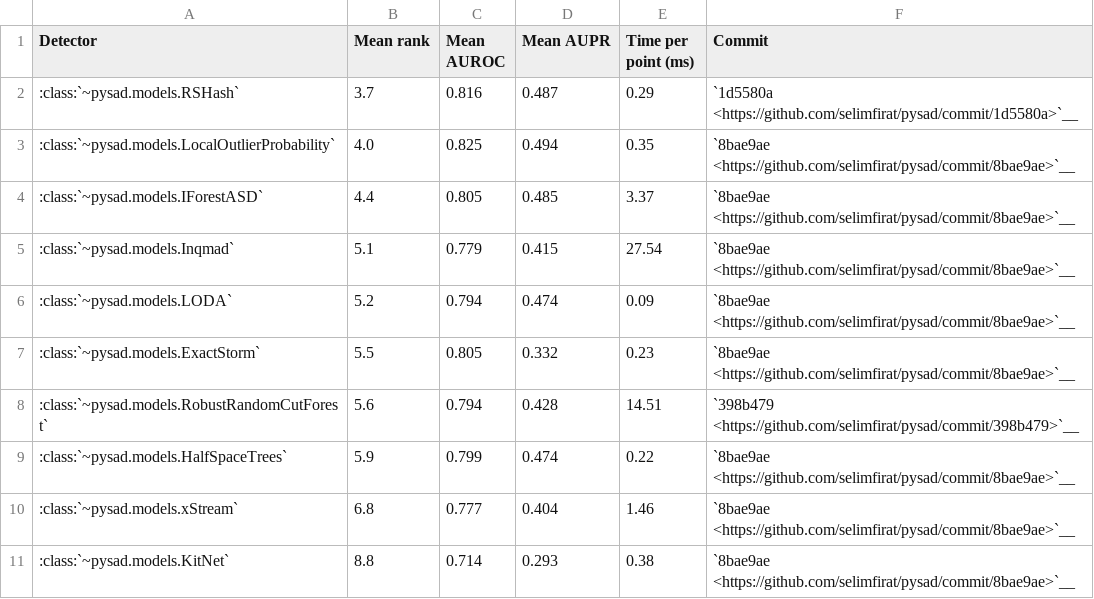
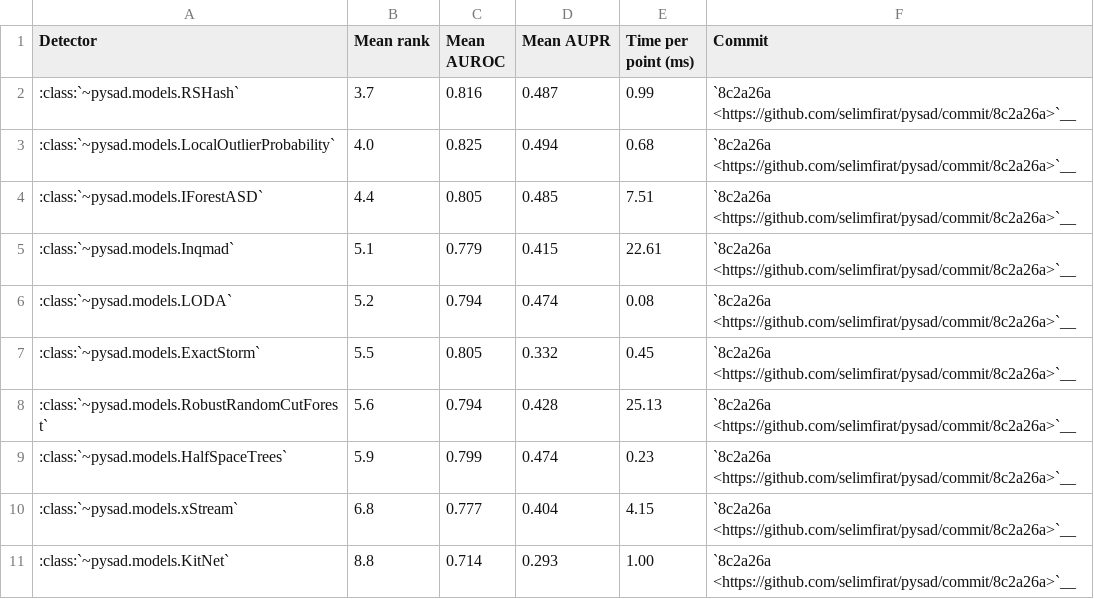
Before and after one commit to selimfirat/pysad, a CSV file: docs/benchmark/summary.csv, drawn as a sheet.

```diff
--- a/docs/benchmark/summary.csv
+++ b/docs/benchmark/summary.csv
@@ -1,11 +1,11 @@
 Detector,Mean rank,Mean AUROC,Mean AUPR,Time per point (ms),Commit
-:class:`~pysad.models.RSHash`,3.7,0.816,0.487,0.29,`1d5580a <https://github.com/selimfirat/pysad/commit/1d5580a>`__
-:class:`~pysad.models.LocalOutlierProbability`,4.0,0.825,0.494,0.35,`8bae9ae <https://github.com/selimfirat/pysad/commit/8bae9ae>`__
-:class:`~pysad.models.IForestASD`,4.4,0.805,0.485,3.37,`8bae9ae <https://github.com/selimfirat/pysad/commit/8bae9ae>`__
-:class:`~pysad.models.Inqmad`,5.1,0.779,0.415,27.54,`8bae9ae <https://github.com/selimfirat/pysad/commit/8bae9ae>`__
-:class:`~pysad.models.LODA`,5.2,0.794,0.474,0.09,`8bae9ae <https://github.com/selimfirat/pysad/commit/8bae9ae>`__
-:class:`~pysad.models.ExactStorm`,5.5,0.805,0.332,0.23,`8bae9ae <https://github.com/selimfirat/pysad/commit/8bae9ae>`__
-:class:`~pysad.models.RobustRandomCutForest`,5.6,0.794,0.428,14.51,`398b479 <https://github.com/selimfirat/pysad/commit/398b479>`__
-:class:`~pysad.models.HalfSpaceTrees`,5.9,0.799,0.474,0.22,`8bae9ae <https://github.com/selimfirat/pysad/commit/8bae9ae>`__
-:class:`~pysad.models.xStream`,6.8,0.777,0.404,1.46,`8bae9ae <https://github.com/selimfirat/pysad/commit/8bae9ae>`__
-:class:`~pysad.models.KitNet`,8.8,0.714,0.293,0.38,`8bae9ae <https://github.com/selimfirat/pysad/commit/8bae9ae>`__
+:class:`~pysad.models.RSHash`,3.7,0.816,0.487,0.99,`8c2a26a <https://github.com/selimfirat/pysad/commit/8c2a26a>`__
+:class:`~pysad.models.LocalOutlierProbability`,4.0,0.825,0.494,0.68,`8c2a26a <https://github.com/selimfirat/pysad/commit/8c2a26a>`__
+:class:`~pysad.models.IForestASD`,4.4,0.805,0.485,7.51,`8c2a26a <https://github.com/selimfirat/pysad/commit/8c2a26a>`__
+:class:`~pysad.models.Inqmad`,5.1,0.779,0.415,22.61,`8c2a26a <https://github.com/selimfirat/pysad/commit/8c2a26a>`__
+:class:`~pysad.models.LODA`,5.2,0.794,0.474,0.08,`8c2a26a <https://github.com/selimfirat/pysad/commit/8c2a26a>`__
+:class:`~pysad.models.ExactStorm`,5.5,0.805,0.332,0.45,`8c2a26a <https://github.com/selimfirat/pysad/commit/8c2a26a>`__
+:class:`~pysad.models.RobustRandomCutForest`,5.6,0.794,0.428,25.13,`8c2a26a <https://github.com/selimfirat/pysad/commit/8c2a26a>`__
+:class:`~pysad.models.HalfSpaceTrees`,5.9,0.799,0.474,0.23,`8c2a26a <https://github.com/selimfirat/pysad/commit/8c2a26a>`__
+:class:`~pysad.models.xStream`,6.8,0.777,0.404,4.15,`8c2a26a <https://github.com/selimfirat/pysad/commit/8c2a26a>`__
+:class:`~pysad.models.KitNet`,8.8,0.714,0.293,1.00,`8c2a26a <https://github.com/selimfirat/pysad/commit/8c2a26a>`__
```
Also changed, not shown: docs/benchmark/alerts.csv, 7 other files.
